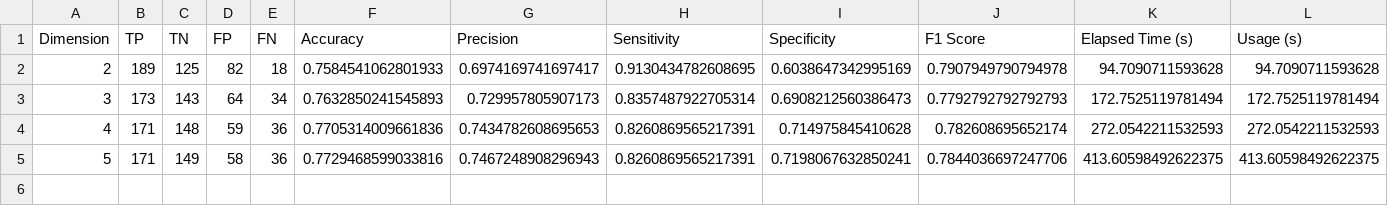
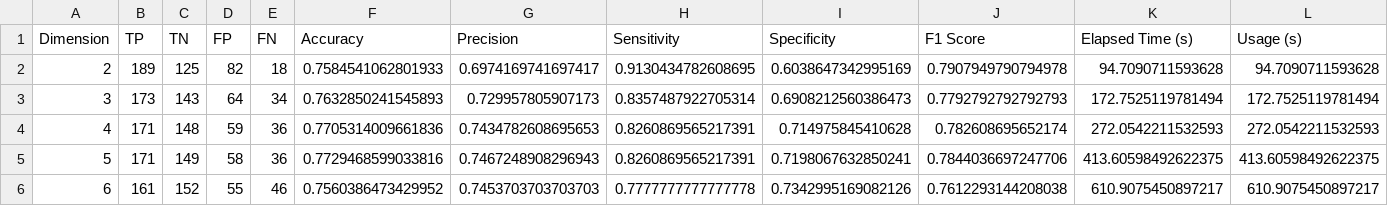
Before and after one commit to SthePasso/QPCA_in_SCM, a CSV file: src/quantum_pca_q_10_0.csv, drawn as a sheet; only a part is shown; rows hold the shown columns only; the diff names each change by its address in the sheet, - before the commit and + after, or states it on an @@ line.

```diff
--- a/src/quantum_pca_q_10_0.csv
+++ b/src/quantum_pca_q_10_0.csv
+row 6: 6 | 161 | 152 | 55 | 46 | 0.7560386473429952 | 0.7453703703703703 | 0.7777777777777778 | 0.7342995169082126 | 0.7612293144208038 | 610.9075450897217 | 610.9075450897217
```
Also changed, not shown: 1 other file.
